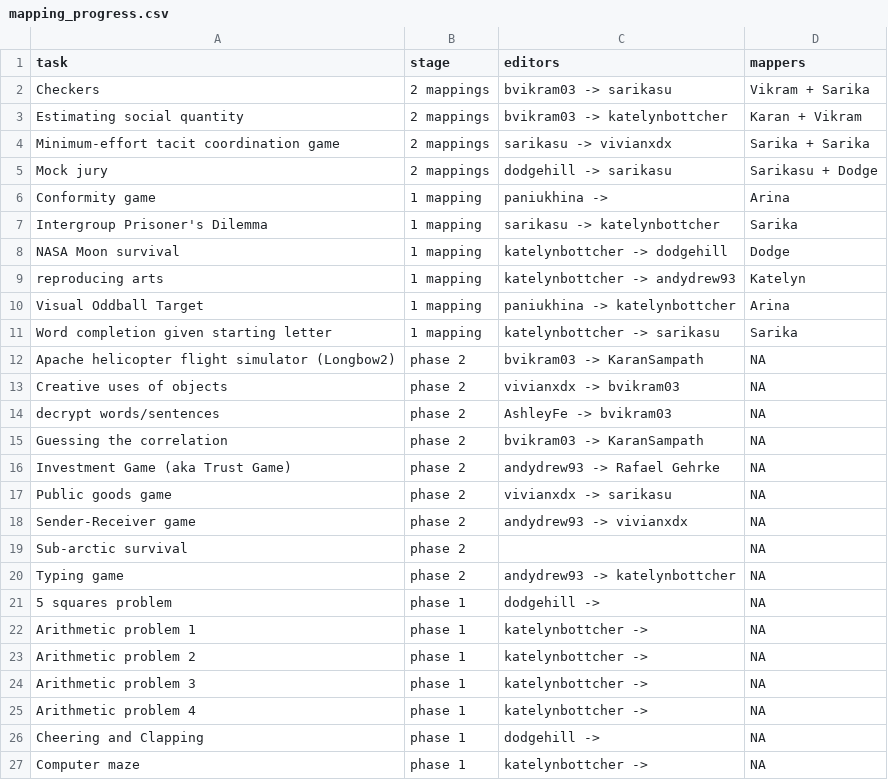
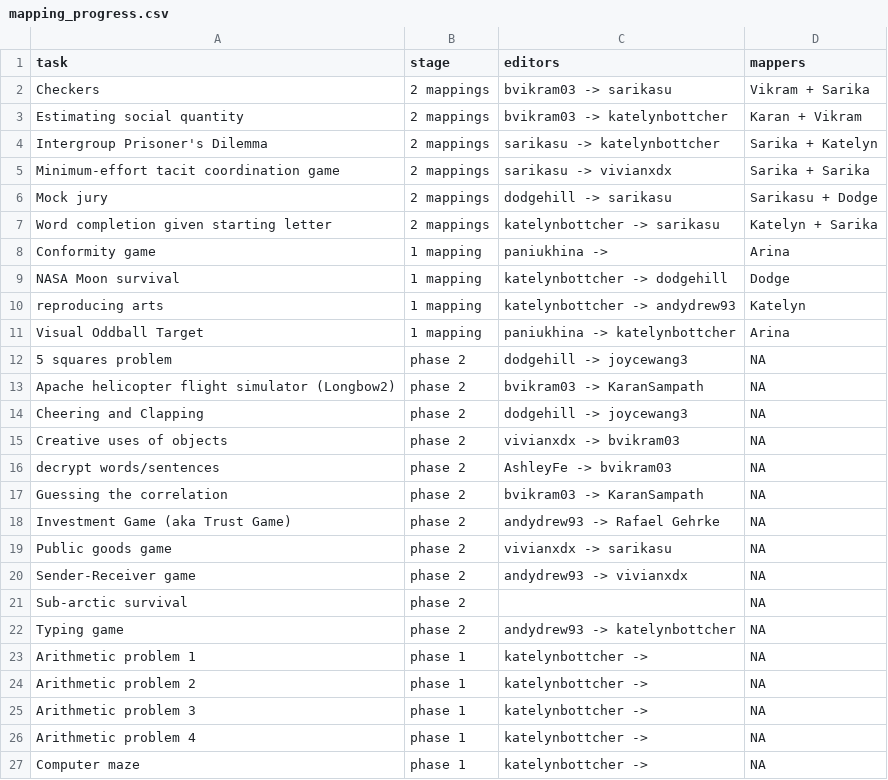
Before and after one commit to Watts-Lab/task-mapping, a CSV file: mapping_progress.csv, drawn as a sheet; removed rows and columns are numbered as before the commit, all else as after; the diff names each change by its address in the sheet, - before the commit and + after, or states it on an @@ line.

Commit message:
Updating progress and cleaning up repo a little

```diff
--- a/mapping_progress.csv
+++ b/mapping_progress.csv
+row 4: Intergroup Prisoner's Dilemma | 2 mappings | sarikasu -> katelynbottcher | Sarika + Katelyn
+row 7: Word completion given starting letter | 2 mappings | katelynbottcher -> sarikasu | Katelyn + Sarika
-row 7: Intergroup Prisoner's Dilemma | 1 mapping | sarikasu -> katelynbottcher | Sarika
-row 11: Word completion given starting letter | 1 mapping | katelynbottcher -> sarikasu | Sarika
+row 12: 5 squares problem | phase 2 | dodgehill -> joycewang3 | NA
+row 14: Cheering and Clapping | phase 2 | dodgehill -> joycewang3 | NA
-row 21: 5 squares problem | phase 1 | dodgehill -> | NA
-row 26: Cheering and Clapping | phase 1 | dodgehill -> | NA
```
Also changed, not shown: tasks.csv, 6 other files.
